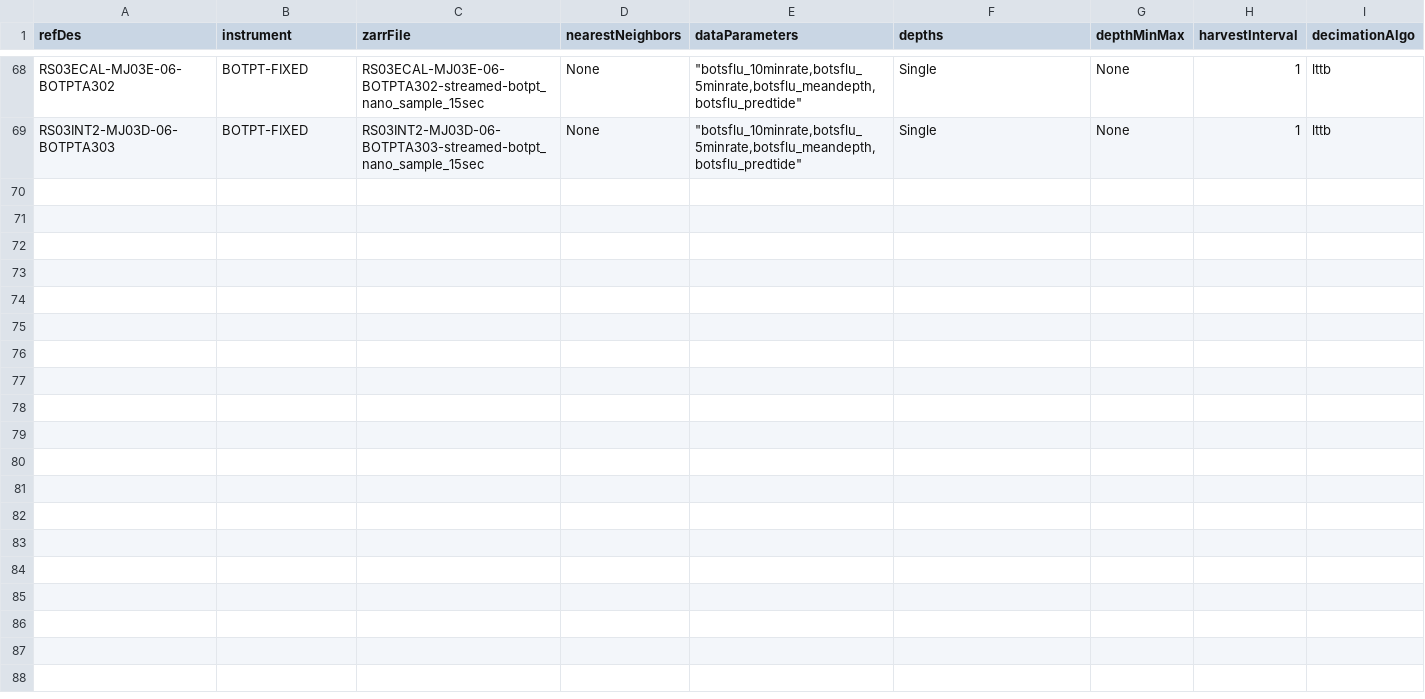
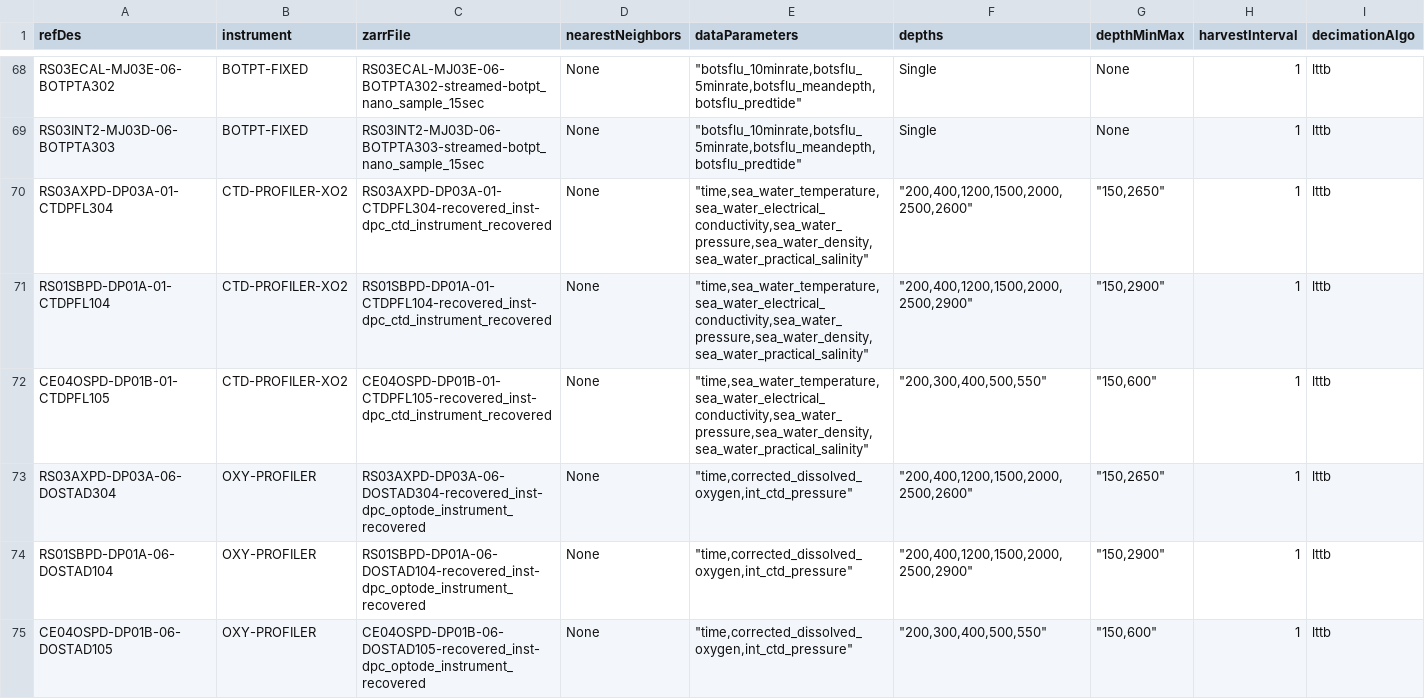
Before and after one commit to OOI-CabledArray/rca-data-tools, a CSV file: rca_data_tools/qaqc/params/sitesDictionary.csv, drawn as a sheet; only a part is shown, gaps mark what is left out; the diff covers the shown part only; the diff names each change by its address in the sheet, - before the commit and + after, or states it on an @@ line.

Commit message:
Revert "moving deep profiler dictionary entries to archive" to generate proposal plots
This reverts commit ed4371d6ea7cd4bf04d577c7b1ef627c5aff209a.

```diff
--- a/rca_data_tools/qaqc/params/sitesDictionary.csv
+++ b/rca_data_tools/qaqc/params/sitesDictionary.csv
+row 70: RS03AXPD-DP03A-01-CTDPFL304 | CTD-PROFILER-XO2 | RS03AXPD-DP03A-01-CTDPFL304-recovered_inst-dpc_ctd_instrument_recovered | None | "time,sea_water_temperature,sea_water_electrical_conductivity,sea_water_pressure,sea_water_density,sea_water_practical_salinity" | "200,400,1200,1500,2000,2500,2600" | "150,2650" | 1 | lttb
+row 71: RS01SBPD-DP01A-01-CTDPFL104 | CTD-PROFILER-XO2 | RS01SBPD-DP01A-01-CTDPFL104-recovered_inst-dpc_ctd_instrument_recovered | None | "time,sea_water_temperature,sea_water_electrical_conductivity,sea_water_pressure,sea_water_density,sea_water_practical_salinity" | "200,400,1200,1500,2000,2500,2900" | "150,2900" | 1 | lttb
+row 72: CE04OSPD-DP01B-01-CTDPFL105 | CTD-PROFILER-XO2 | CE04OSPD-DP01B-01-CTDPFL105-recovered_inst-dpc_ctd_instrument_recovered | None | "time,sea_water_temperature,sea_water_electrical_conductivity,sea_water_pressure,sea_water_density,sea_water_practical_salinity" | "200,300,400,500,550" | "150,600" | 1 | lttb
+row 73: RS03AXPD-DP03A-06-DOSTAD304 | OXY-PROFILER | RS03AXPD-DP03A-06-DOSTAD304-recovered_inst-dpc_optode_instrument_recovered | None | "time,corrected_dissolved_oxygen,int_ctd_pressure" | "200,400,1200,1500,2000,2500,2600" | "150,2650" | 1 | lttb
+row 74: RS01SBPD-DP01A-06-DOSTAD104 | OXY-PROFILER | RS01SBPD-DP01A-06-DOSTAD104-recovered_inst-dpc_optode_instrument_recovered | None | "time,corrected_dissolved_oxygen,int_ctd_pressure" | "200,400,1200,1500,2000,2500,2900" | "150,2900" | 1 | lttb
+row 75: CE04OSPD-DP01B-06-DOSTAD105 | OXY-PROFILER | CE04OSPD-DP01B-06-DOSTAD105-recovered_inst-dpc_optode_instrument_recovered | None | "time,corrected_dissolved_oxygen,int_ctd_pressure" | "200,300,400,500,550" | "150,600" | 1 | lttb
```
Also changed, not shown: 6 added rows elsewhere in this file, 2 other files.
